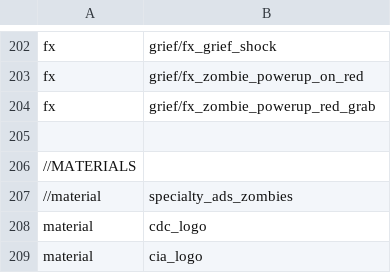
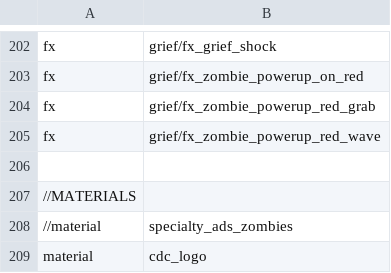
Before and after one commit to Jbleezy/BO1-Reimagined, a CSV file: mod.csv, drawn as a sheet; only a part is shown, gaps mark what is left out; the shorter side is filled out with more unchanged rows; the diff names each change by its address in the sheet, - before the commit and + after, or states it on an @@ line.

Commit message:
Perk bottle gloss files, red powerup fx
Added all model parts and marerials for perk bottle gloss.
Added red powerup fx.

```diff
--- a/mod.csv
+++ b/mod.csv
+row 205: fx | grief/fx_zombie_powerup_red_wave
```
Also changed, not shown: 48 other files.
